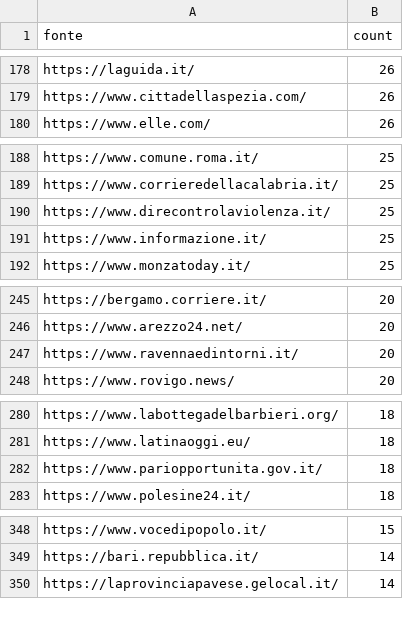
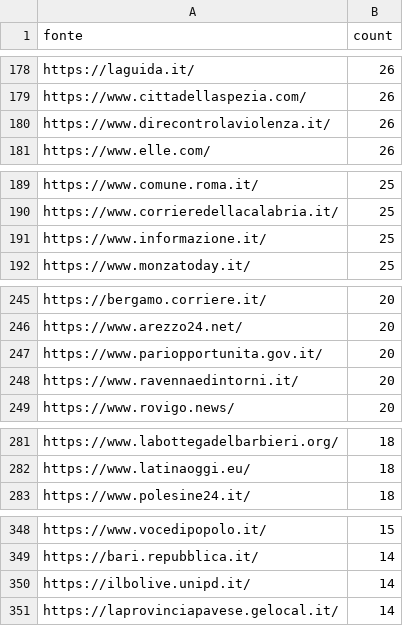
Before and after one commit to ondata/parole_che_uccidono, a CSV file: data/url_summary.csv, drawn as a sheet; only a part is shown, gaps mark what is left out; removed rows and columns are numbered as before the commit, all else as after; the diff covers the shown part only; the diff names each change by its address in the sheet, - before the commit and + after, or states it on an @@ line.

```diff
--- a/data/url_summary.csv
+++ b/data/url_summary.csv
+row 180: https://www.direcontrolaviolenza.it/ | 26
-row 190: https://www.direcontrolaviolenza.it/ | 25
+row 247: https://www.pariopportunita.gov.it/ | 20
-row 282: https://www.pariopportunita.gov.it/ | 18
+row 350: https://ilbolive.unipd.it/ | 14
```
Also changed, not shown: 28 added rows, 23 removed rows and 12 edited cells elsewhere in this file, 1 other file.
